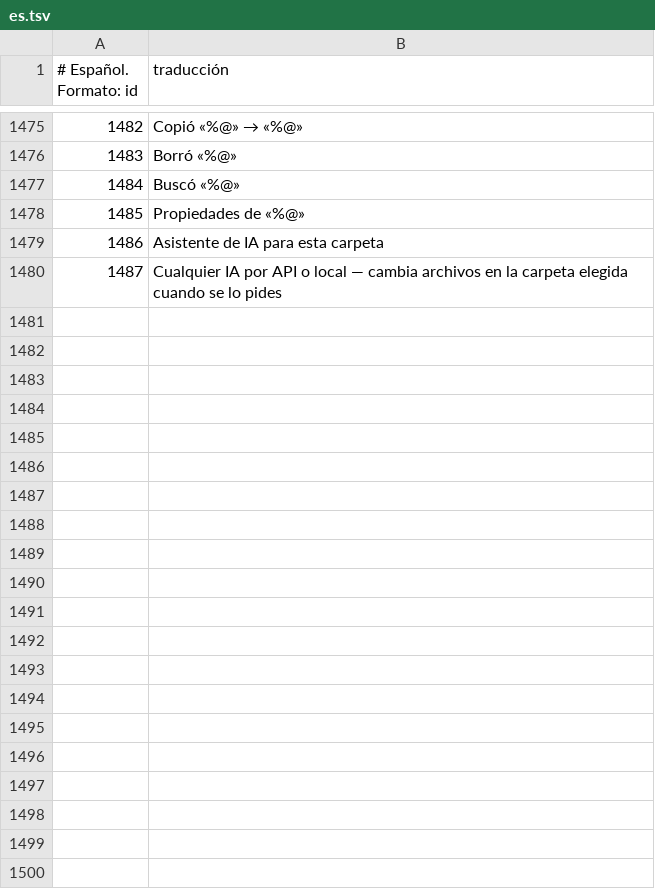
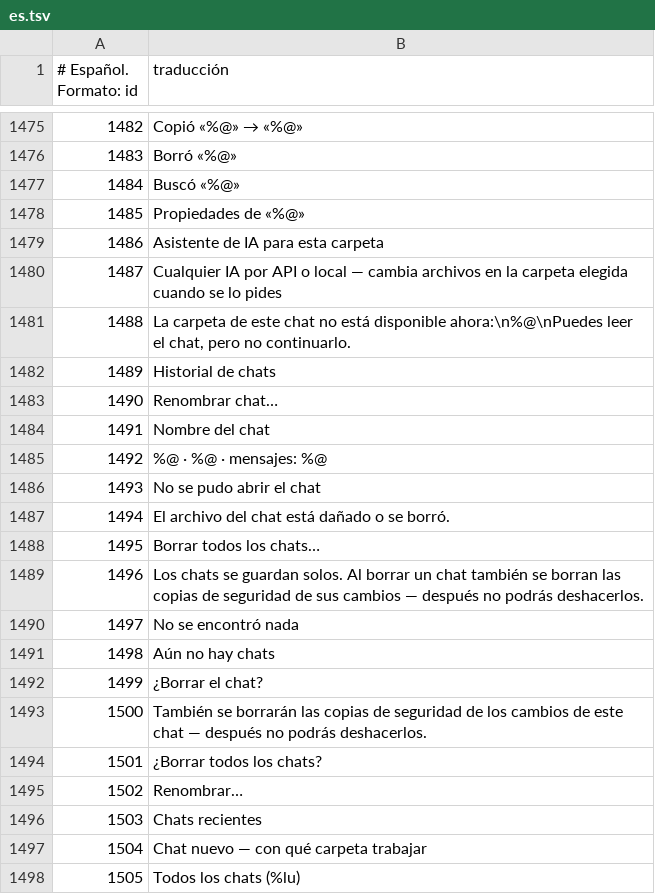
Before and after one commit to GRAFXXX/GX-Files, a TSV file: i18n/es.tsv, drawn as a sheet; only a part is shown, gaps mark what is left out; the diff names each change by its address in the sheet, - before the commit and + after, or states it on an @@ line.

```diff
--- a/i18n/es.tsv
+++ b/i18n/es.tsv
+row 1481: 1488 | La carpeta de este chat no está disponible ahora:\n%@\nPuedes leer el chat, pero no continuarlo.
+row 1482: 1489 | Historial de chats
+row 1483: 1490 | Renombrar chat…
+row 1484: 1491 | Nombre del chat
+row 1485: 1492 | %@ · %@ · mensajes: %@
+row 1486: 1493 | No se pudo abrir el chat
+row 1487: 1494 | El archivo del chat está dañado o se borró.
+row 1488: 1495 | Borrar todos los chats…
+row 1489: 1496 | Los chats se guardan solos. Al borrar un chat también se borran las copias de seguridad de sus cambios — después no podrás deshacerlos.
+row 1490: 1497 | No se encontró nada
+row 1491: 1498 | Aún no hay chats
+row 1492: 1499 | ¿Borrar el chat?
+row 1493: 1500 | También se borrarán las copias de seguridad de los cambios de este chat — después no podrás deshacerlos.
+row 1494: 1501 | ¿Borrar todos los chats?
+row 1495: 1502 | Renombrar…
+row 1496: 1503 | Chats recientes
+row 1497: 1504 | Chat nuevo — con qué carpeta trabajar
+row 1498: 1505 | Todos los chats (%lu)
```
Also changed, not shown: i18n/be.tsv, i18n/de.tsv, 21 other files.
